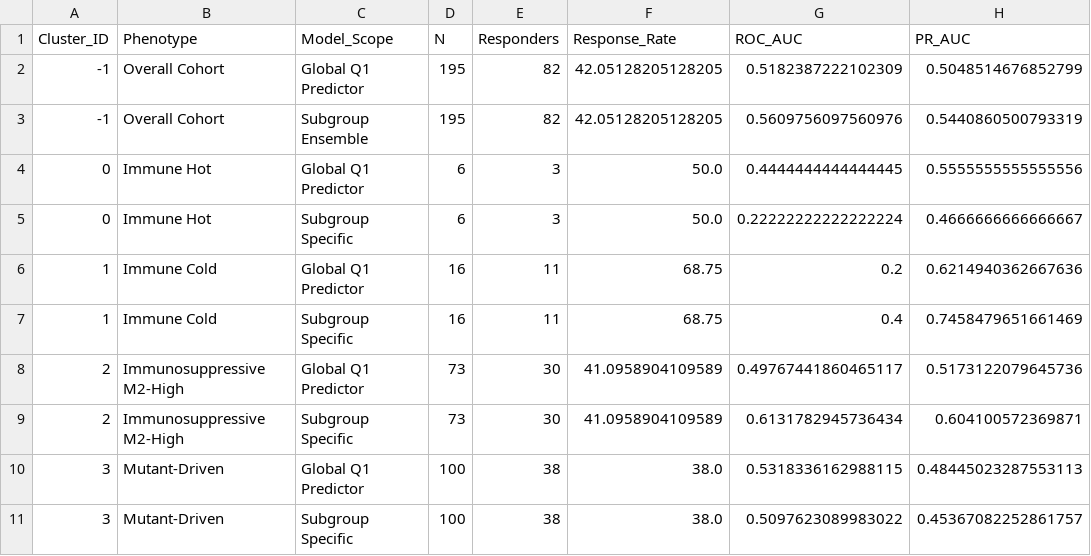
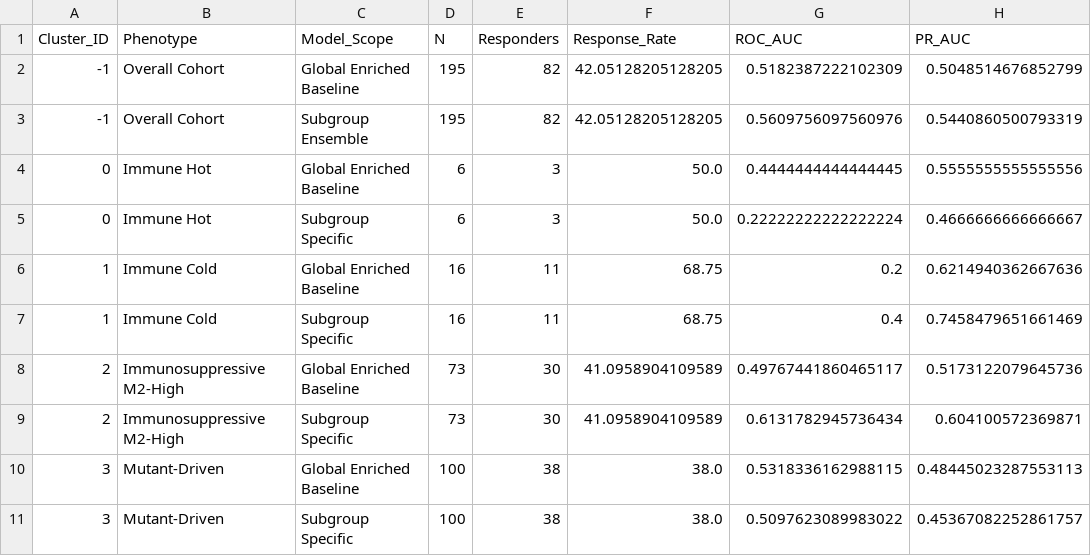
Before and after one commit to gillespieza/melanoma-assignment-3, a CSV file: data/processed/q5/subgroup_models_evaluation.csv, drawn as a sheet; only a part is shown; the diff names each change by its address in the sheet, - before the commit and + after, or states it on an @@ line.

Commit message:
docs(q5): update global baseline terminology and detail option b future improvements
Rename 'Global Q1 Predictor' to 'Global Enriched Baseline' across styles.py, 05_subgroup_models.py, generate_q5_report.py, and phase_5.md to accurately represent the Q1+deconvolution baseline. Add TIP callout in phase_5.md outlining Option B (3-arm evaluation incorporating un-enriched Q1 model artifact) as a recommended future improvement.

```diff
--- a/data/processed/q5/subgroup_models_evaluation.csv
+++ b/data/processed/q5/subgroup_models_evaluation.csv
-C2 (Model_Scope): Global Q1 Predictor
+C2 (Model_Scope): Global Enriched Baseline
-C4 (Model_Scope): Global Q1 Predictor
+C4 (Model_Scope): Global Enriched Baseline
-C6 (Model_Scope): Global Q1 Predictor
+C6 (Model_Scope): Global Enriched Baseline
-C8 (Model_Scope): Global Q1 Predictor
+C8 (Model_Scope): Global Enriched Baseline
-C10 (Model_Scope): Global Q1 Predictor
+C10 (Model_Scope): Global Enriched Baseline
```
Also changed, not shown: 13 other files.
